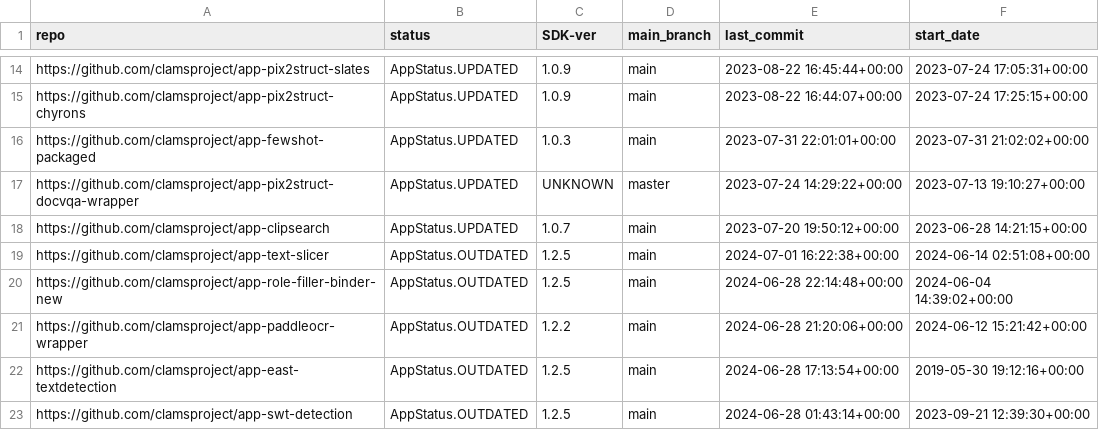
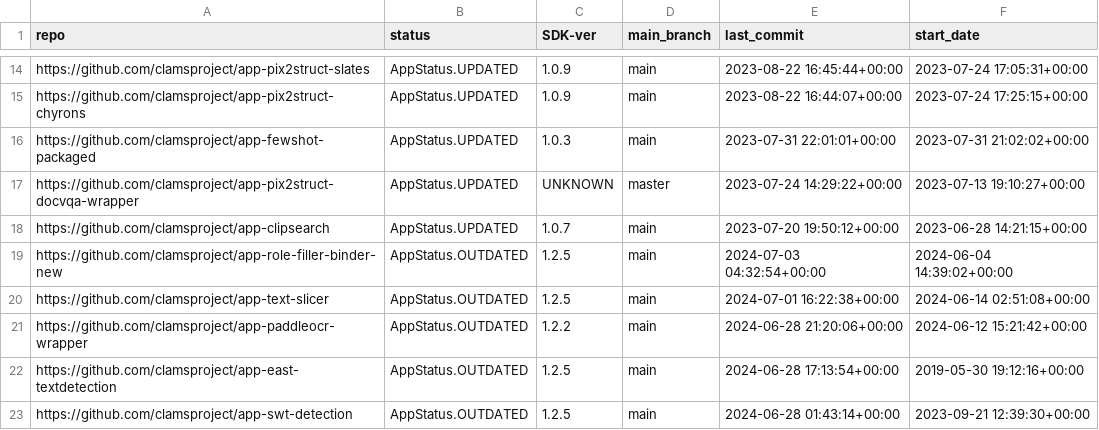
Before and after one commit to keighrim/ghactions-tester, a CSV file: clams-apps-repos.csv, drawn as a sheet; only a part is shown, gaps mark what is left out; removed rows and columns are numbered as before the commit, all else as after; the diff names each change by its address in the sheet, - before the commit and + after, or states it on an @@ line.

Commit message:
updating app development dashboard file

```diff
--- a/clams-apps-repos.csv
+++ b/clams-apps-repos.csv
+row 19: https://github.com/clamsproject/app-role-filler-binder-new | AppStatus.OUTDATED | 1.2.5 | main | 2024-07-03 04:32:54+00:00 | 2024-06-04 14:39:02+00:00
-row 20: https://github.com/clamsproject/app-role-filler-binder-new | AppStatus.OUTDATED | 1.2.5 | main | 2024-06-28 22:14:48+00:00 | 2024-06-04 14:39:02+00:00
```
